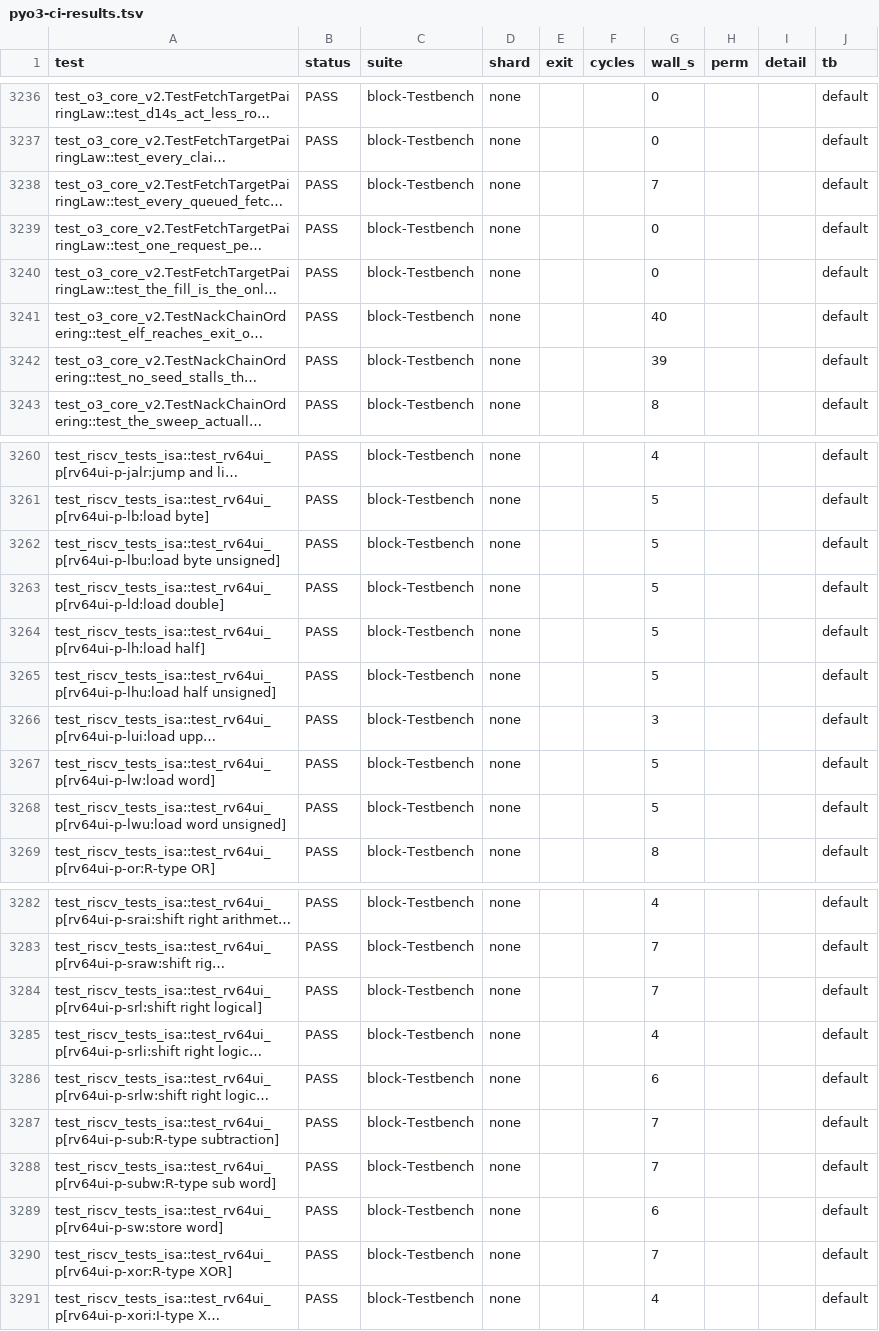
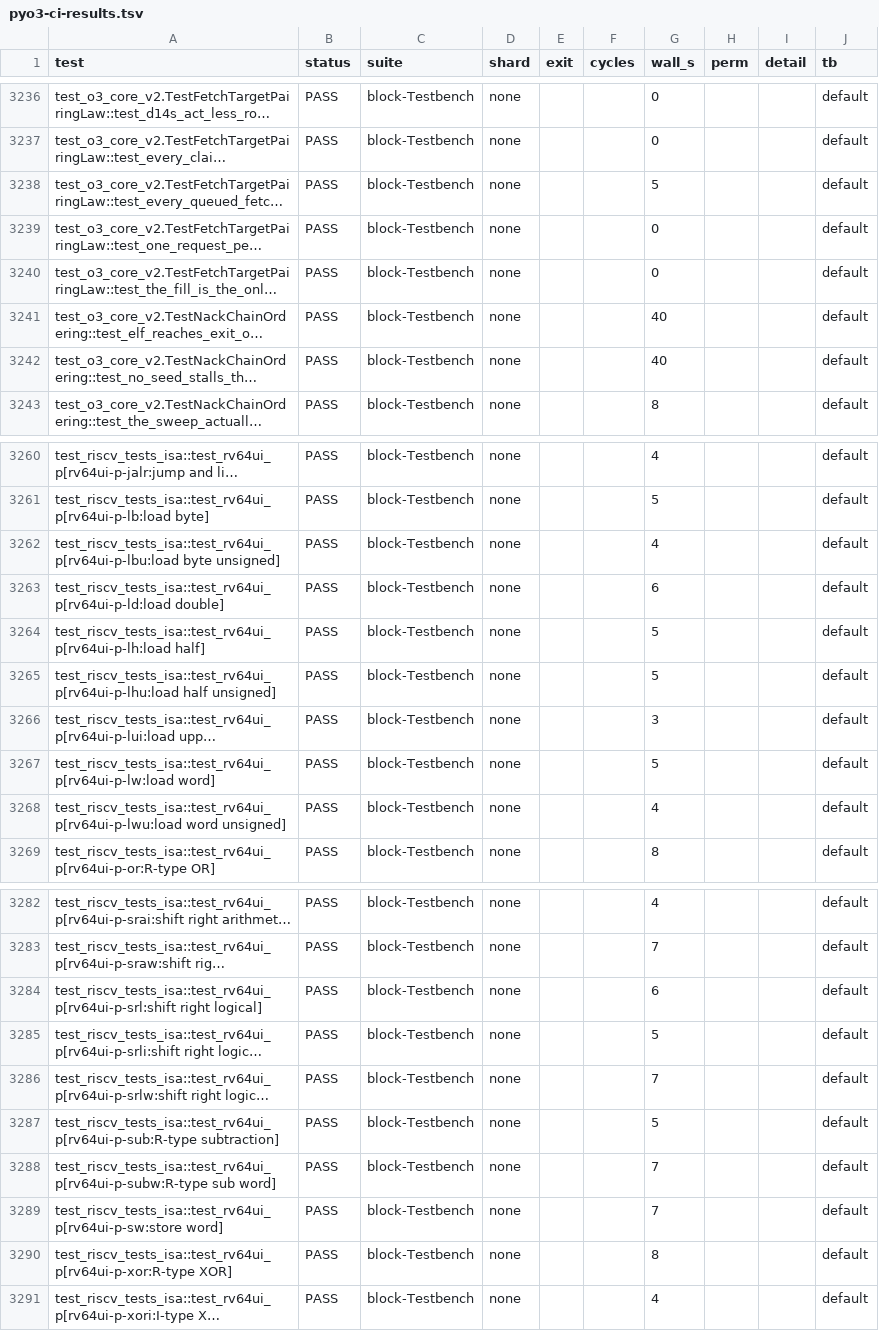
Before and after one commit to rain91508-cmd/pyo3-ci, a TSV file: reports/latest/pyo3-ci-results.tsv, drawn as a sheet; only a part is shown, gaps mark what is left out; long unchanged cells end in …; the diff covers the shown part only; the diff names each change by its address in the sheet, - before the commit and + after, or states it on an @@ line.

```diff
--- a/reports/latest/pyo3-ci-results.tsv
+++ b/reports/latest/pyo3-ci-results.tsv
-G3238 (wall_s): 7
+G3238 (wall_s): 5
-G3242 (wall_s): 39
+G3242 (wall_s): 40
-G3262 (wall_s): 5
+G3262 (wall_s): 4
-G3263 (wall_s): 5
+G3263 (wall_s): 6
-G3268 (wall_s): 5
+G3268 (wall_s): 4
-G3284 (wall_s): 7
+G3284 (wall_s): 6
-G3285 (wall_s): 4
+G3285 (wall_s): 5
-G3286 (wall_s): 6
+G3286 (wall_s): 7
-G3287 (wall_s): 7
+G3287 (wall_s): 5
-G3289 (wall_s): 6
+G3289 (wall_s): 7
-G3290 (wall_s): 7
+G3290 (wall_s): 8
```
Also changed, not shown: 3 edited cells elsewhere in this file, 2 other files.
